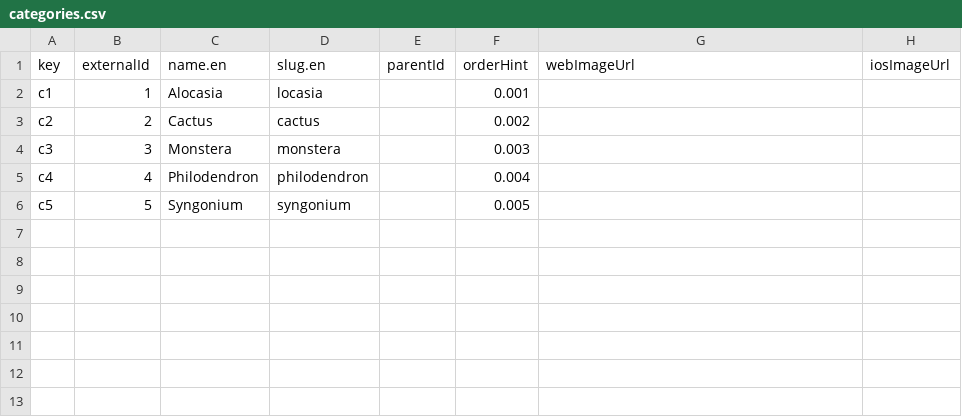
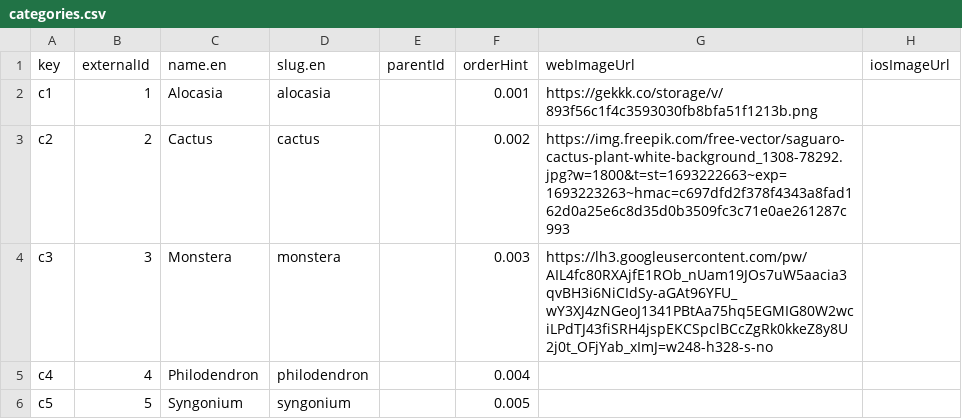
Before and after one commit to sbaumgertner/eCommerce-Application, a CSV file: commercetools-sunrise-data-master/data/categories.csv, drawn as a sheet.

Commit message:
data: add mock data

```diff
--- a/commercetools-sunrise-data-master/data/categories.csv
+++ b/commercetools-sunrise-data-master/data/categories.csv
@@ -1,5 +1,5 @@
 key,externalId,name.en,slug.en,parentId,orderHint,webImageUrl,iosImageUrl
-c1,1,Alocasia,locasia,,0.001,,
-c2,2,Cactus,cactus,,0.002,,
-c3,3,Monstera,monstera,,0.003,,
+c1,1,Alocasia,alocasia,,0.001,https://gekkk.co/storage/v/893f56c1f4c3593030fb8bfa51f1213b.png,
+c2,2,Cactus,cactus,,0.002,https://img.freepik.com/free-vector/saguaro-cactus-plant-white-background_1308-78292.jpg?w=1800&t=st=1693222663~exp=1693223263~hmac=c697dfd2f378f4343a8fad162d0a25e6c8d35d0b3509fc3c71e0ae261287c993,
+c3,3,Monstera,monstera,,0.003,https://lh3.googleusercontent.com/pw/AIL4fc80RXAjfE1ROb_nUam19JOs7uW5aacia3qvBH3i6NiCIdSy-aGAt96YFU_wY3XJ4zNGeoJ1341PBtAa75hq5EGMIG80W2wciLPdTJ43fiSRH4jspEKCSpclBCcZgRk0kkeZ8y8U2j0t_OFjYab_xImJ=w248-h328-s-no,
 c4,4,Philodendron,philodendron,,0.004,,
```
Also changed, not shown: 2 other files.
